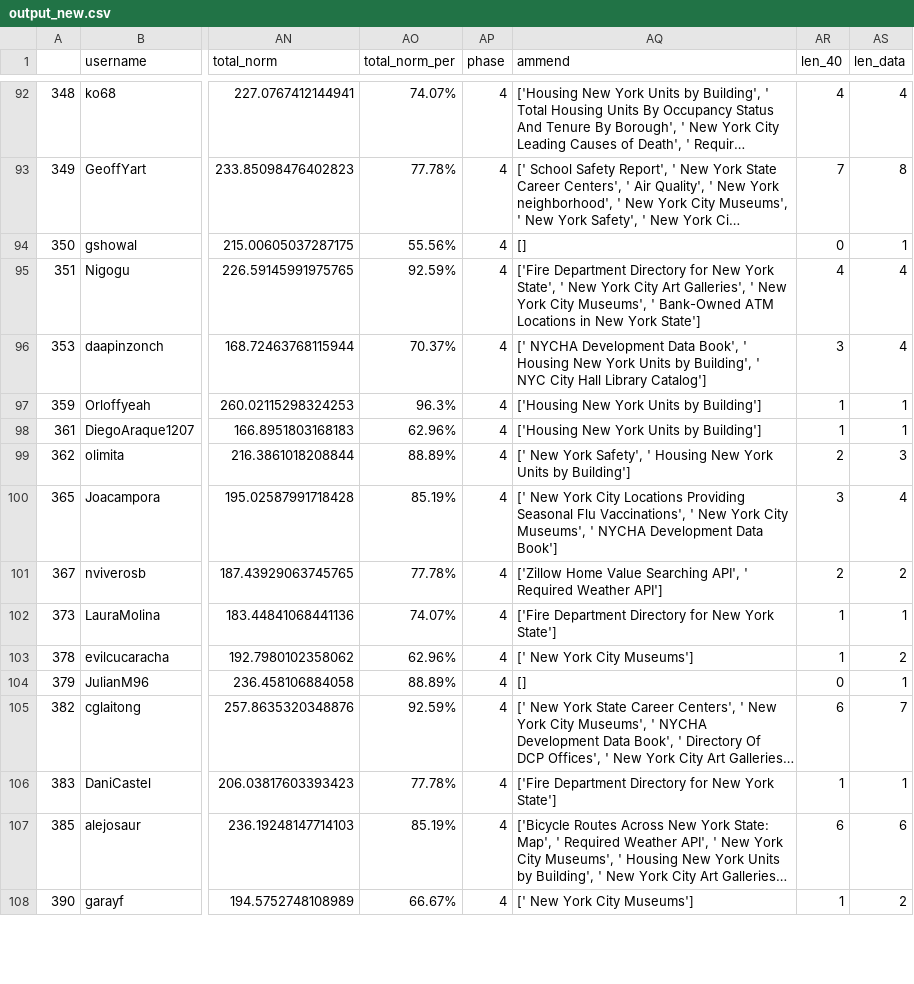
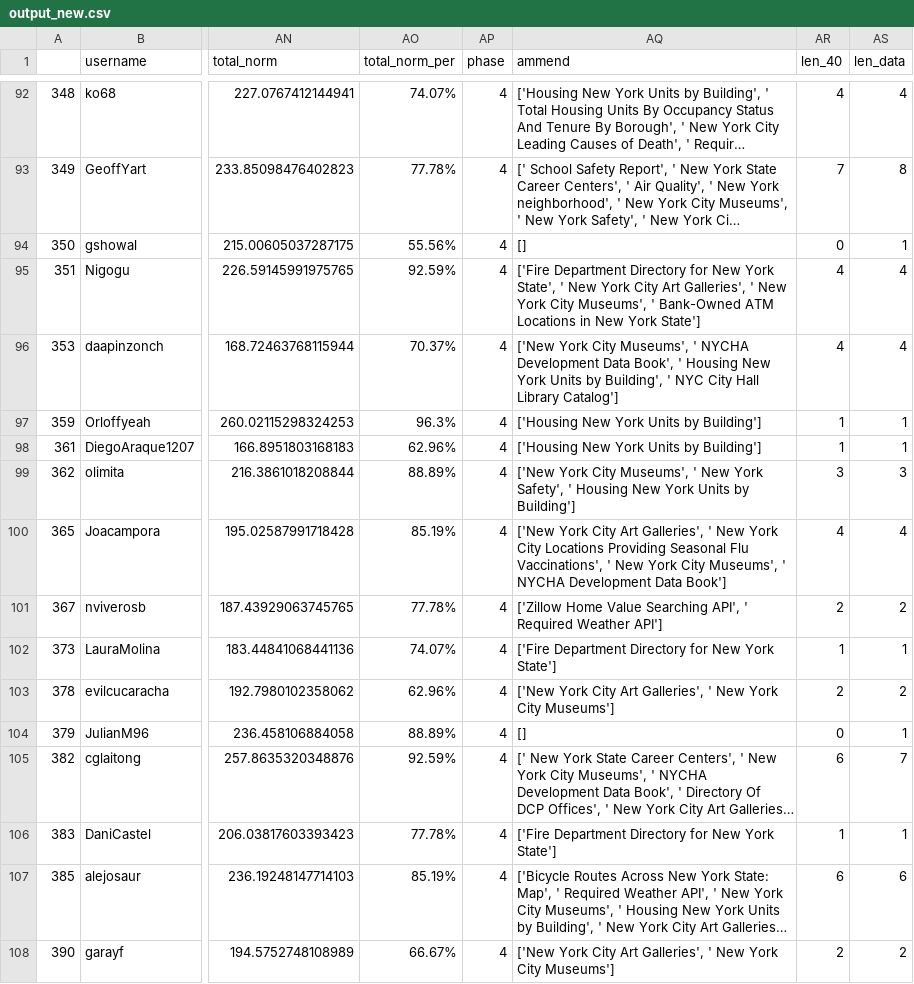
Before and after one commit to ironhacks/fall-2017-analysis, a CSV file: data-analysis/output_new.csv, drawn as a sheet; only a part is shown, gaps mark what is left out; long unchanged cells end in …; the diff covers the shown part only; the diff names each change by its address in the sheet, - before the commit and + after, or states it on an @@ line.

```diff
--- a/data-analysis/output_new.csv
+++ b/data-analysis/output_new.csv
-AQ96 (ammend): [' NYCHA Development…
+AQ96 (ammend): ['New York City Museums', ' NYCHA Development…
-AR96 (len_40): 3
+AR96 (len_40): 4
-AQ99 (ammend): [' New York…
+AQ99 (ammend): ['New York City Museums', ' New York…
-AR99 (len_40): 2
+AR99 (len_40): 3
-AQ100 (ammend): [' New York…
+AQ100 (ammend): ['New York City Art Galleries', ' New York…
-AR100 (len_40): 3
+AR100 (len_40): 4
-AQ103 (ammend): [' New York City Museums']
+AQ103 (ammend): ['New York City Art Galleries', ' New York City Museums']
-AR103 (len_40): 1
+AR103 (len_40): 2
-AQ108 (ammend): [' New York City Museums']
+AQ108 (ammend): ['New York City Art Galleries', ' New York City Museums']
-AR108 (len_40): 1
+AR108 (len_40): 2
```
Also changed, not shown: 72 edited cells elsewhere in this file, data-analysis/novel.csv, data-analysis/output2.csv, 14 other files.
